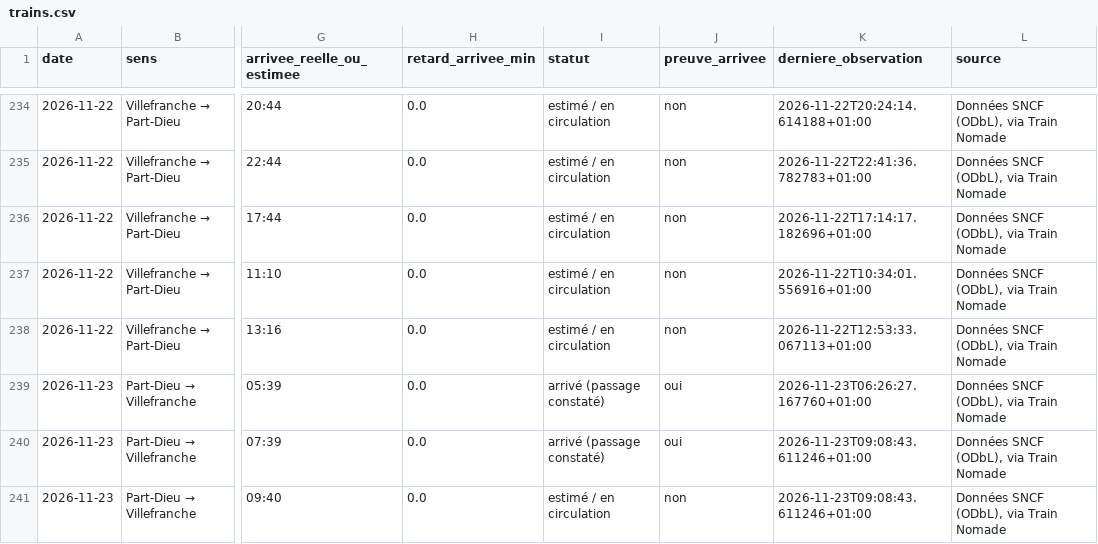
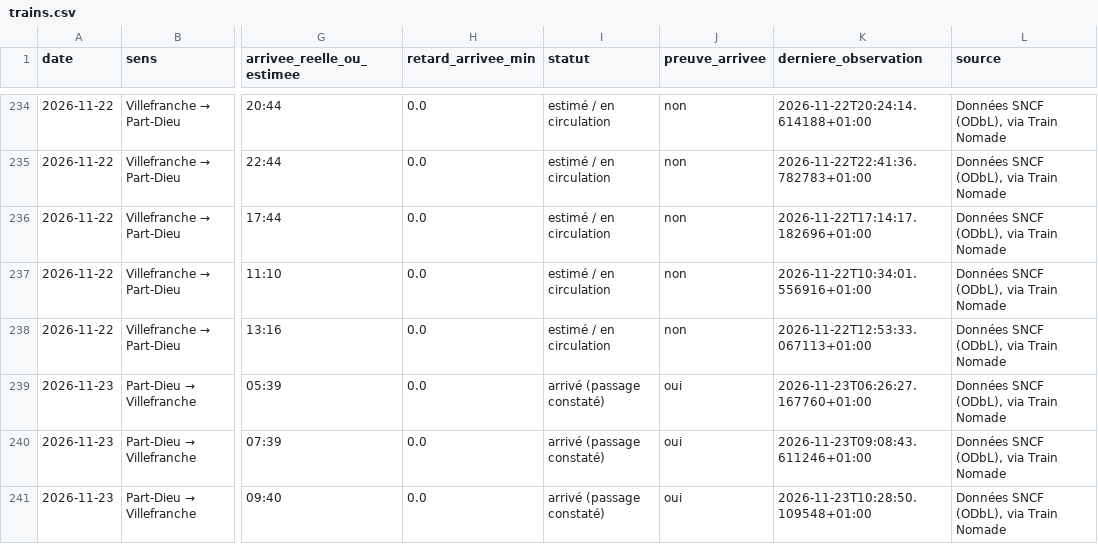
Before and after one commit to alexandretardy3-star/suivi-ter-villefranche-lyon, a CSV file: data/trains.csv, drawn as a sheet; only a part is shown, gaps mark what is left out; the diff covers the shown part only; the diff names each change by its address in the sheet, - before the commit and + after, or states it on an @@ line.

```diff
--- a/data/trains.csv
+++ b/data/trains.csv
-I241 (statut): estimé / en circulation
+I241 (statut): arrivé (passage constaté)
-J241 (preuve_arrivee): non
+J241 (preuve_arrivee): oui
-K241 (derniere_observation): 2026-11-23T09:08:43.611246+01:00
+K241 (derniere_observation): 2026-11-23T10:28:50.109548+01:00
```
Also changed, not shown: 13 edited cells elsewhere in this file, data/bilan_quotidien.csv.
